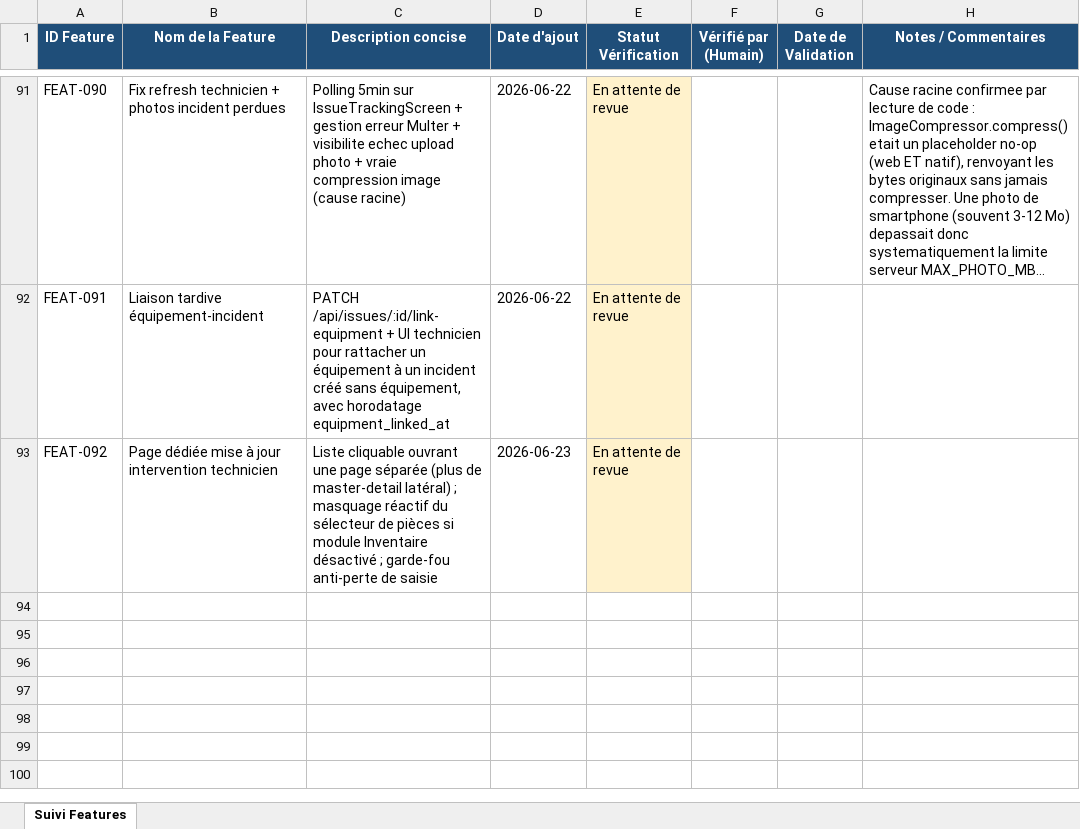
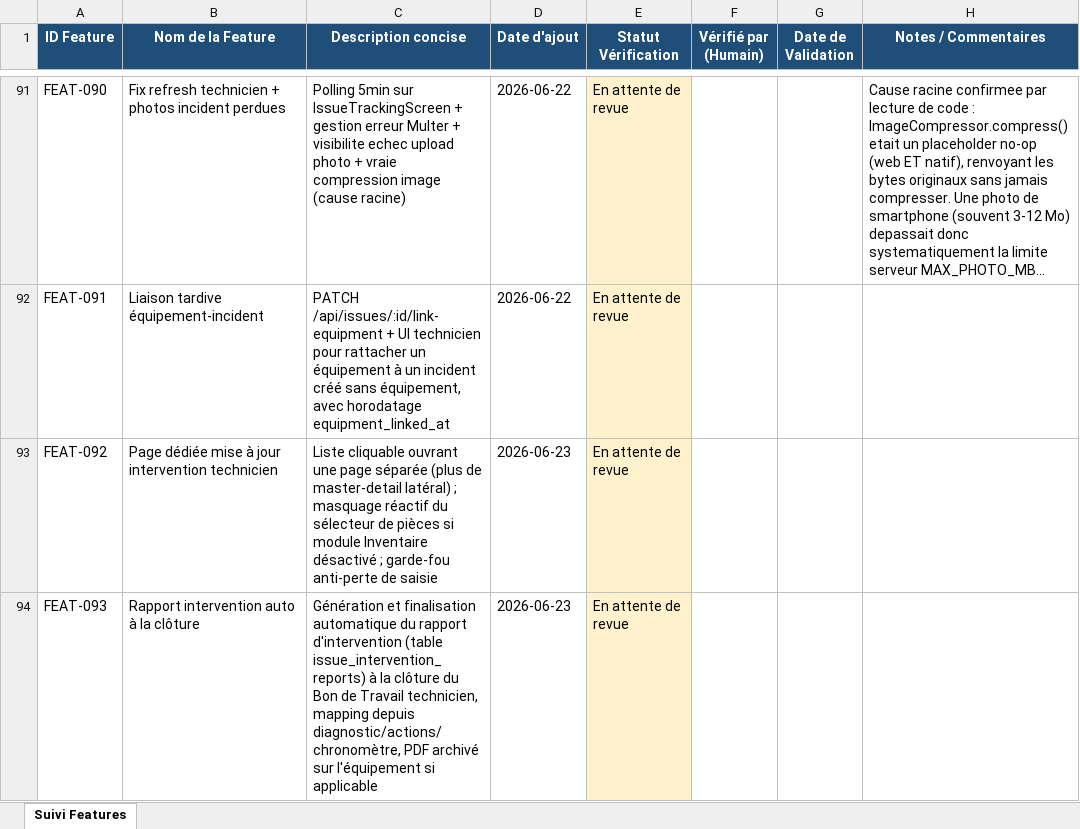
Before and after one commit to julierouanet/PTUT, an Excel workbook: verification/suivi_verifications.xlsx, sheet Suivi Features, drawn as a sheet; only a part is shown, gaps mark what is left out; long unchanged cells end in …; values as stored, in another font and other column widths than the file's, no borders; the diff names each change by its address in the sheet, - before the commit and + after, or states it on an @@ line.

Commit message:
feat: Add error message for manual report creation when auto-generation fails

```diff
--- a/verification/suivi_verifications.xlsx (sheet Suivi Features)
+++ b/verification/suivi_verifications.xlsx (sheet Suivi Features)
+row 94: FEAT-093 | Rapport intervention auto à la clôture | Génération et finalisation automatique du rapport d'intervention (table issue_intervention_reports) à la clôture du Bon de Travail technicien, mapping depuis diagnostic/actions/chronomètre, PDF archivé sur l'équipement si applicable | 2026-06-23 | En attente de revue
```
Also changed, not shown: 7 other files.
